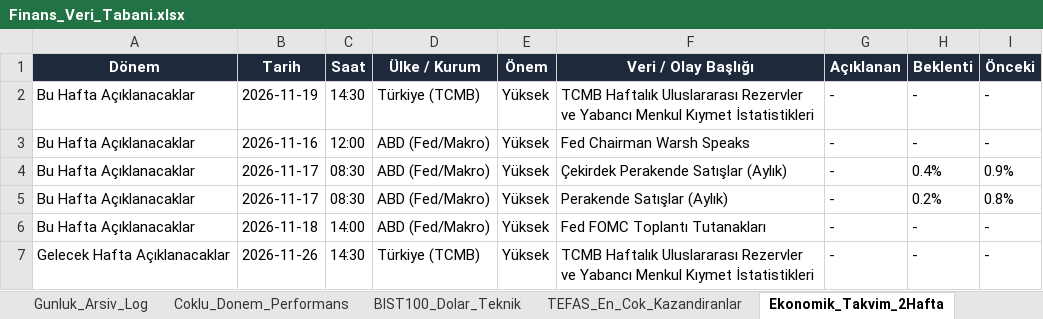
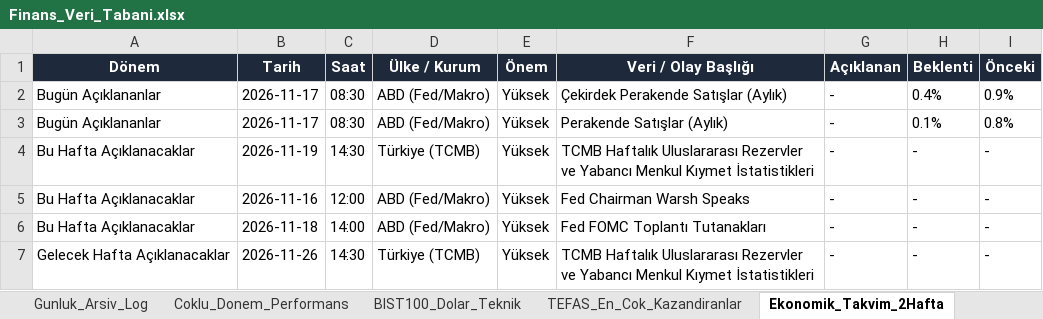
Before and after one commit to dorukcirit/DCfinans, an Excel workbook: docs/Finans_Veri_Tabani.xlsx, sheet Ekonomik_Takvim_2Hafta, drawn as a sheet; values as stored, in another font and other column widths than the file's, no borders; removed rows and columns are numbered as before the commit, all else as after; the diff names each change by its address in the sheet, - before the commit and + after, or states it on an @@ line.

```diff
--- a/docs/Finans_Veri_Tabani.xlsx (sheet Ekonomik_Takvim_2Hafta)
+++ b/docs/Finans_Veri_Tabani.xlsx (sheet Ekonomik_Takvim_2Hafta)
+row 2: Bugün Açıklananlar | 2026-11-17 | 08:30 | ABD (Fed/Makro) | Yüksek | Çekirdek Perakende Satışlar (Aylık) | - | 0.4% | 0.9%
+row 3: Bugün Açıklananlar | 2026-11-17 | 08:30 | ABD (Fed/Makro) | Yüksek | Perakende Satışlar (Aylık) | - | 0.1% | 0.8%
-row 4: Bu Hafta Açıklanacaklar | 2026-11-17 | 08:30 | ABD (Fed/Makro) | Yüksek | Çekirdek Perakende Satışlar (Aylık) | - | 0.4% | 0.9%
-row 5: Bu Hafta Açıklanacaklar | 2026-11-17 | 08:30 | ABD (Fed/Makro) | Yüksek | Perakende Satışlar (Aylık) | - | 0.2% | 0.8%
```
Also changed, not shown: sheet Coklu_Donem_Performans, sheet Gunluk_Arsiv_Log, sheet Duyarlilik_ve_Haberler, sheet BIST100_Dolar_Teknik, raporlar/Finans_Veri_Tabani.xlsx, 7 other files.
